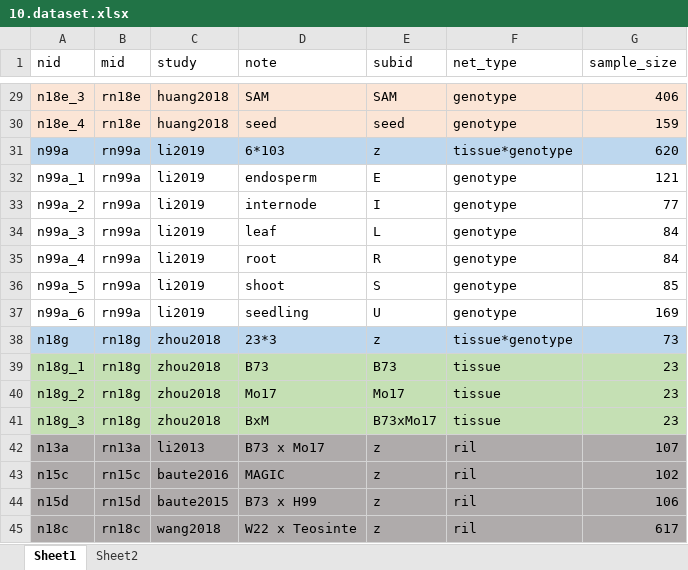
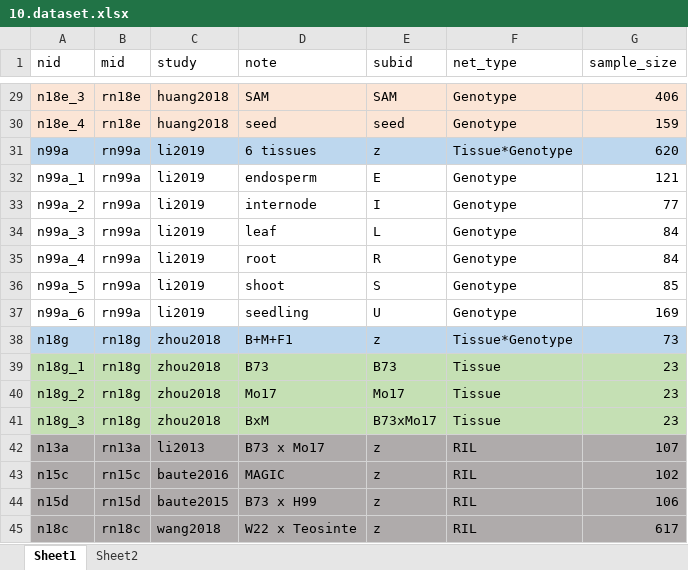
Before and after one commit to maizeumn/grn, an Excel workbook: data/10.dataset.xlsx, sheet Sheet1, drawn as a sheet; only a part is shown, gaps mark what is left out; values as stored, in another font and other column widths than the file's, no borders; the diff covers the shown part only; the diff names each change by its address in the sheet, - before the commit and + after, or states it on an @@ line.

```diff
--- a/data/10.dataset.xlsx (sheet Sheet1)
+++ b/data/10.dataset.xlsx (sheet Sheet1)
-F29:F30 (net_type): genotype
+F29:F30 (net_type): Genotype
-D31 (note): 6*103
+D31 (note): 6 tissues
-F31 (net_type): tissue*genotype
+F31 (net_type): Tissue*Genotype
-F32:F37 (net_type): genotype
+F32:F37 (net_type): Genotype
-D38 (note): 23*3
+D38 (note): B+M+F1
-F38 (net_type): tissue*genotype
+F38 (net_type): Tissue*Genotype
-F39:F41 (net_type): tissue
+F39:F41 (net_type): Tissue
-F42:F45 (net_type): ril
+F42:F45 (net_type): RIL
```
Also changed, not shown: 30 edited cells elsewhere in this sheet, 23 other files.
